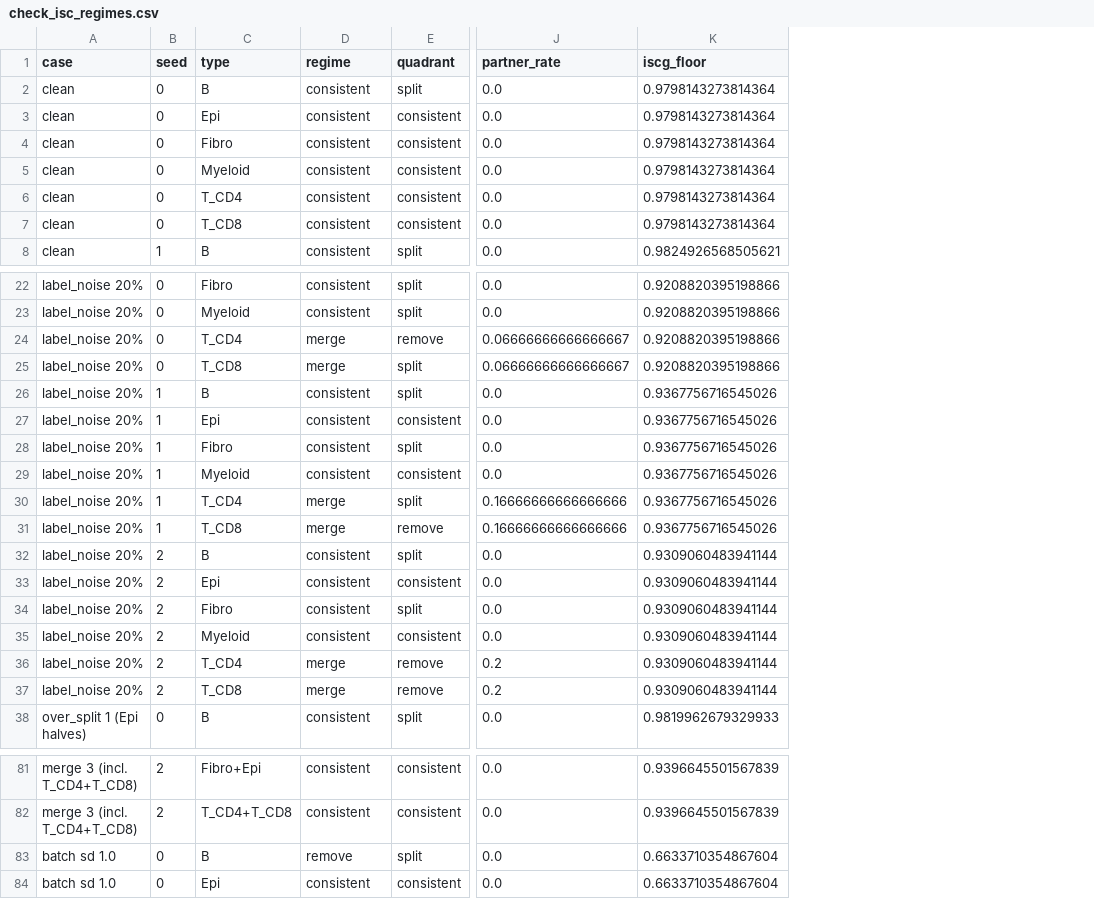
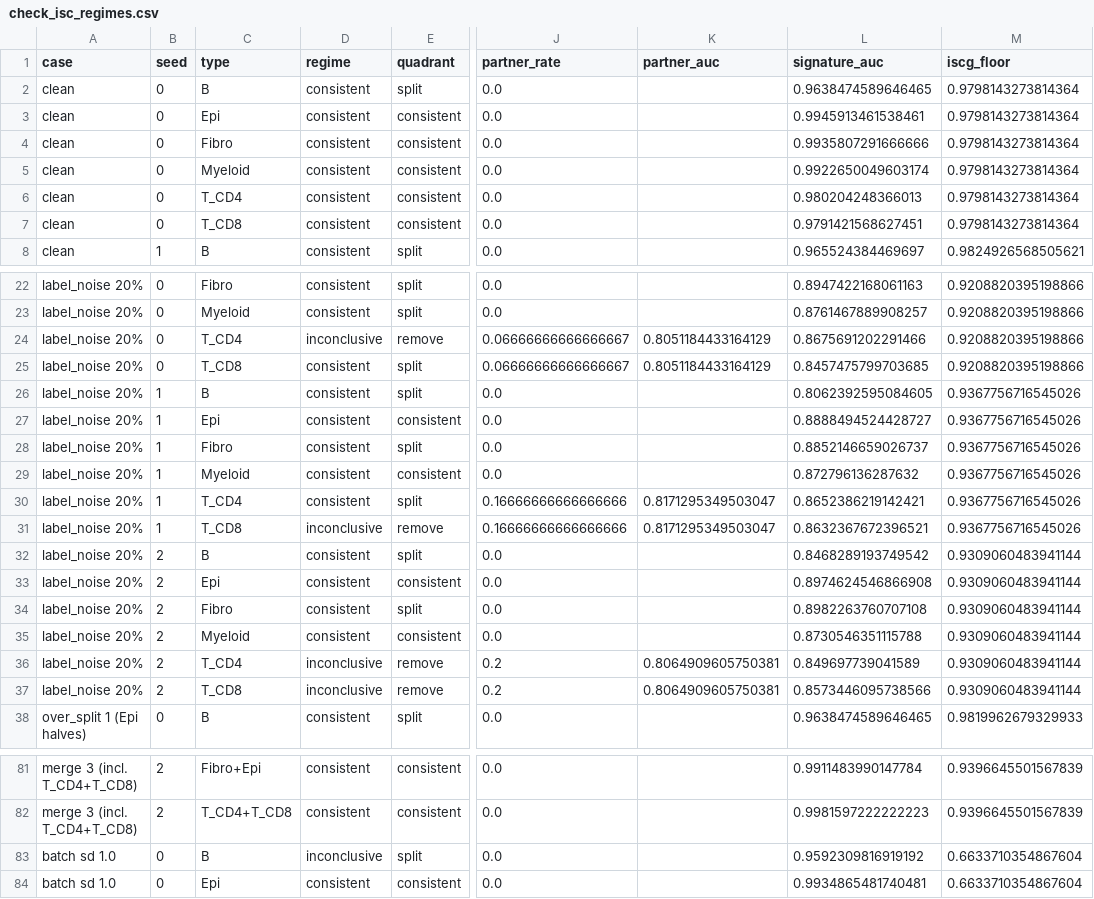
Before and after one commit to p-gueguen/spatial-anno-metrics, a CSV file: benchmarks/worlds/sccube/results/domains/check_isc_regimes.csv, drawn as a sheet; only a part is shown, gaps mark what is left out; the diff covers the shown part only; the diff names each change by its address in the sheet, - before the commit and + after, or states it on an @@ line.

```diff
--- a/benchmarks/worlds/sccube/results/domains/check_isc_regimes.csv
+++ b/benchmarks/worlds/sccube/results/domains/check_isc_regimes.csv
+column K (partner_auc), rows 24-37: 0.8051184433164129 | 0.8051184433164129 |  |  |  |  | 0.8171295349503047 | 0.8171295349503047 |  |  |  |  | 0.8064909605750381 | 0.8064909605750381
+column L (signature_auc), rows 2-8: 0.9638474589646465 | 0.9945913461538461 | 0.9935807291666666 | 0.9922650049603174 | 0.980204248366013 | 0.9791421568627451 | 0.965524384469697; rows 22-38: 0.8947422168061163 | 0.8761467889908257 | 0.8675691202291466 | 0.8457475799703685 | 0.8062392595084605 | 0.8888494524428727 | 0.8852146659026737 | 0.872796136287632 | 0.8652386219142421 | 0.8632367672396521 | 0.8468289193749542 | 0.8974624546866908 | 0.8982263760707108 | 0.8730546351115788 | 0.849697739041589 | 0.8573446095738566 | 0.9638474589646465; rows 81-84: 0.9911483990147784 | 0.9981597222222223 | 0.9592309816919192 | 0.9934865481740481
-D24 (regime): merge
+D24 (regime): inconclusive
-D25 (regime): merge
+D25 (regime): consistent
-D30 (regime): merge
+D30 (regime): consistent
-D31 (regime): merge
+D31 (regime): inconclusive
-D36:D37 (regime): merge
+D36:D37 (regime): inconclusive
-D83 (regime): remove
+D83 (regime): inconclusive
```
Also changed, not shown: 2 edited cells elsewhere in this file, benchmarks/worlds/sccube/results/fine/check_isc_regimes.csv, benchmarks/worlds/sccube/results/mixed/check_isc_regimes.csv, 10 other files.
